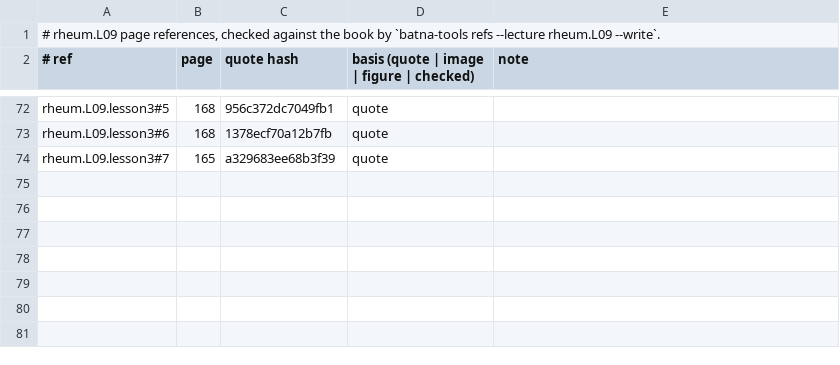
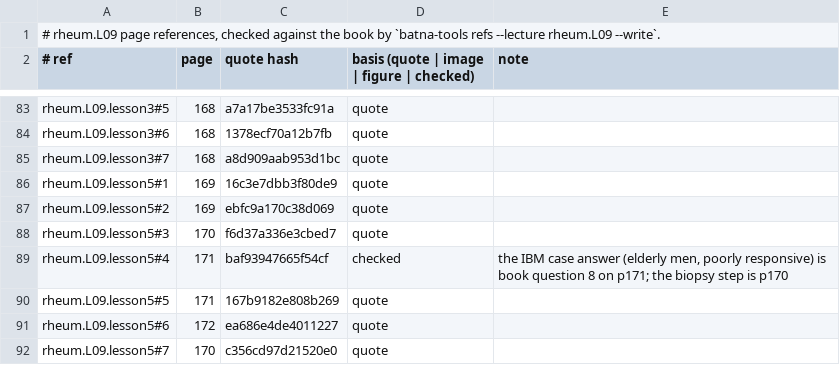
Before and after one commit to MohamedRef/Batna-app, a TSV file: content/book-refs/rheum/L09.tsv, drawn as a sheet; only a part is shown, gaps mark what is left out; addresses are those after the commit; the diff covers the shown part only; the diff names each change by its address in the sheet, - before the commit and + after, or states it on an @@ line.

Commit message:
Rheumatology L09 lessons: split to five and give every list its reason (#898)
Part of #827, #828, #829.

```diff
--- a/content/book-refs/rheum/L09.tsv
+++ b/content/book-refs/rheum/L09.tsv
-C83 (quote hash): 956c372dc7049fb1
+C83 (quote hash): a7a17be3533fc91a
-B85 (page): 165
+B85 (page): 168
-C85 (quote hash): a329683ee68b3f39
+C85 (quote hash): a8d909aab953d1bc
+row 86: rheum.L09.lesson5#1 | 169 | 16c3e7dbb3f80de9 | quote
+row 87: rheum.L09.lesson5#2 | 169 | ebfc9a170c38d069 | quote
+row 88: rheum.L09.lesson5#3 | 170 | f6d37a336e3cbed7 | quote
+row 89: rheum.L09.lesson5#4 | 171 | baf93947665f54cf | checked | the IBM case answer (elderly men, poorly responsive) is book question 8 on p171; the biopsy step is p170
+row 90: rheum.L09.lesson5#5 | 171 | 167b9182e808b269 | quote
+row 91: rheum.L09.lesson5#6 | 172 | ea686e4de4011227 | quote
+row 92: rheum.L09.lesson5#7 | 170 | c356cd97d21520e0 | quote
```
Also changed, not shown: 11 added rows and 19 edited cells elsewhere in this file, 4 other files.
